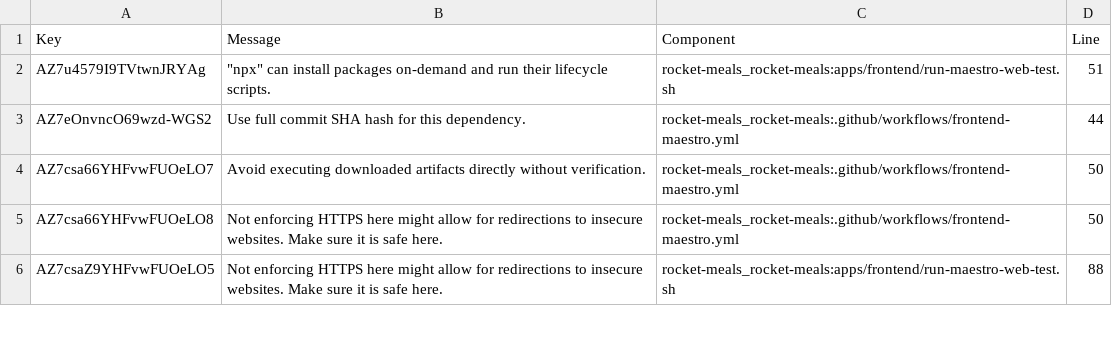
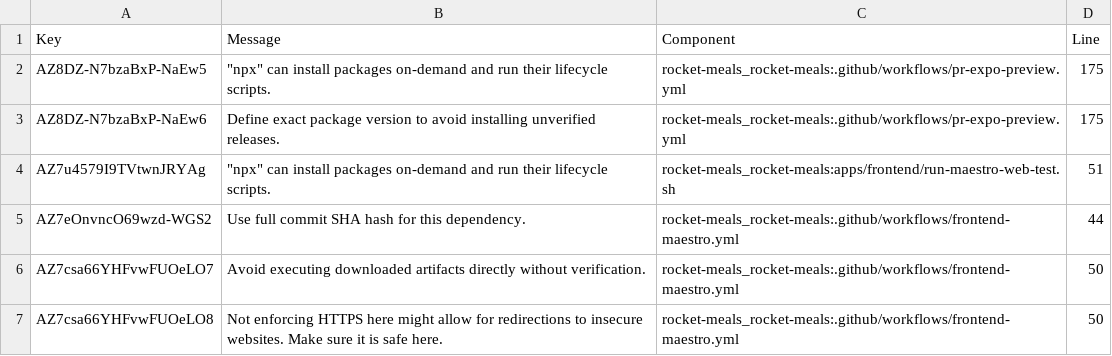
Before and after one commit to rocket-meals/swosy, a CSV file: reports/sonarCloud/report_security.csv, drawn as a sheet; only a part is shown; the shorter side is filled out with more unchanged rows.

```diff
--- a/reports/sonarCloud/report_security.csv
+++ b/reports/sonarCloud/report_security.csv
@@ -1,2 +1,4 @@
 Key,Message,Component,Line
+"AZ8DZ-N7bzaBxP-NaEw5","""npx"" can install packages on-demand and run their lifecycle scripts.","rocket-meals_rocket-meals:.github/workflows/pr-expo-preview.yml",175
+"AZ8DZ-N7bzaBxP-NaEw6","Define exact package version to avoid installing unverified releases.","rocket-meals_rocket-meals:.github/workflows/pr-expo-preview.yml",175
 "AZ7u4579I9TVtwnJRYAg","""npx"" can install packages on-demand and run their lifecycle scripts.","rocket-meals_rocket-meals:apps/frontend/run-maestro-web-test.sh",51
```
Also changed, not shown: 2 other files.
